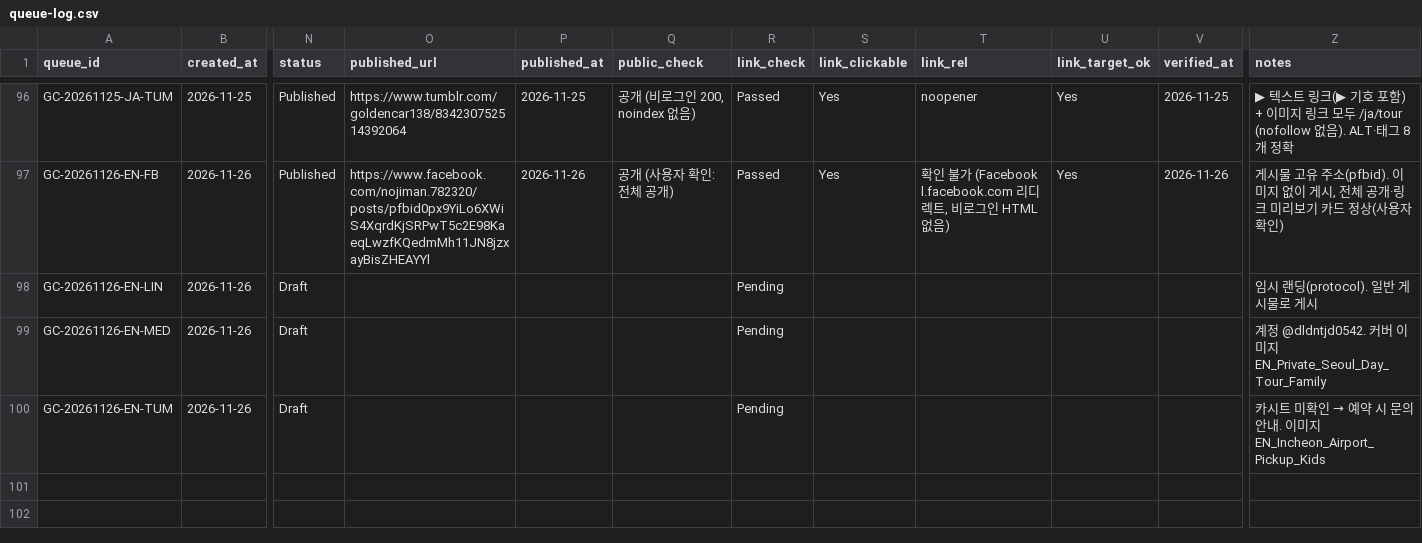
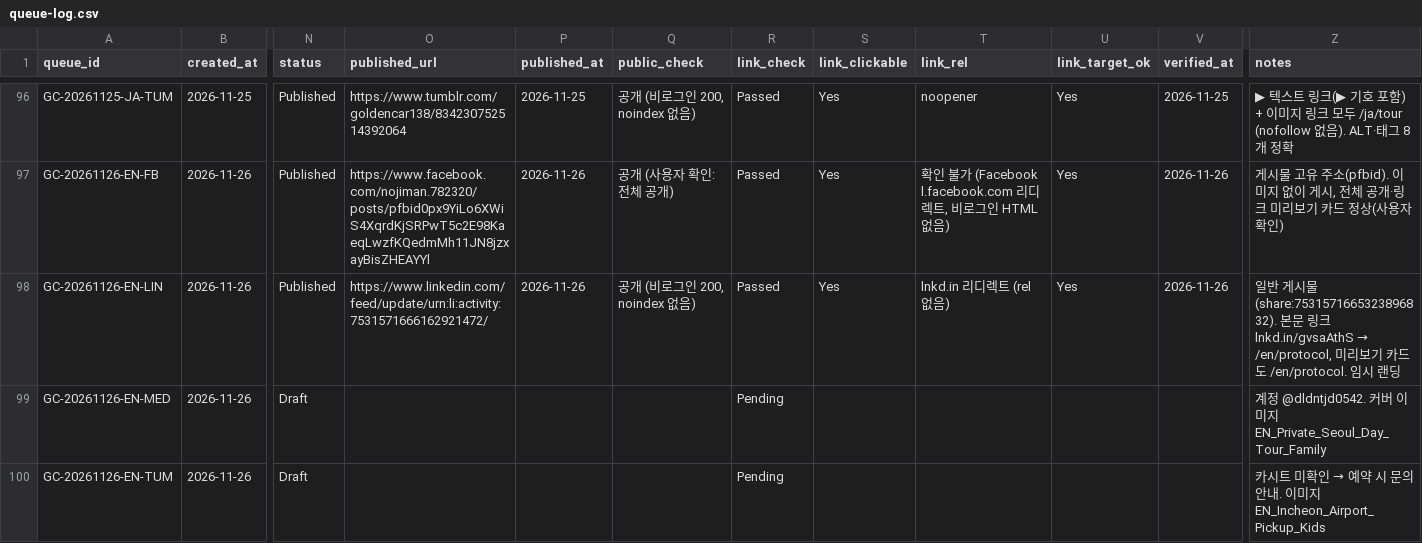
Before and after one commit to NJM-hub/NJM, a CSV file: .claude/skills/goldencar-backlink/queue-log.csv, drawn as a sheet; only a part is shown, gaps mark what is left out; the diff names each change by its address in the sheet, - before the commit and + after, or states it on an @@ line.

```diff
--- a/.claude/skills/goldencar-backlink/queue-log.csv
+++ b/.claude/skills/goldencar-backlink/queue-log.csv
-N98 (status): Draft
+N98 (status): Published
-O98 (published_url): (empty)
+O98 (published_url): https://www.linkedin.com/feed/update/urn:li:activity:7531571666162921472/
-P98 (published_at): (empty)
+P98 (published_at): 2026-11-26
-Q98 (public_check): (empty)
+Q98 (public_check): 공개 (비로그인 200, noindex 없음)
-R98 (link_check): Pending
+R98 (link_check): Passed
-S98 (link_clickable): (empty)
+S98 (link_clickable): Yes
-T98 (link_rel): (empty)
+T98 (link_rel): lnkd.in 리디렉트 (rel 없음)
-U98 (link_target_ok): (empty)
+U98 (link_target_ok): Yes
-V98 (verified_at): (empty)
+V98 (verified_at): 2026-11-26
@@ Z98 (notes): 임시 랜딩(protocol). 일반 게시물로 게시 → 일반 게시물(share:7531571665323896832). 본문 링크 lnkd.in/gvsaAthS → /en/protocol, 미리보기 카드도 /en/protocol. 임시 랜딩 @@
```
